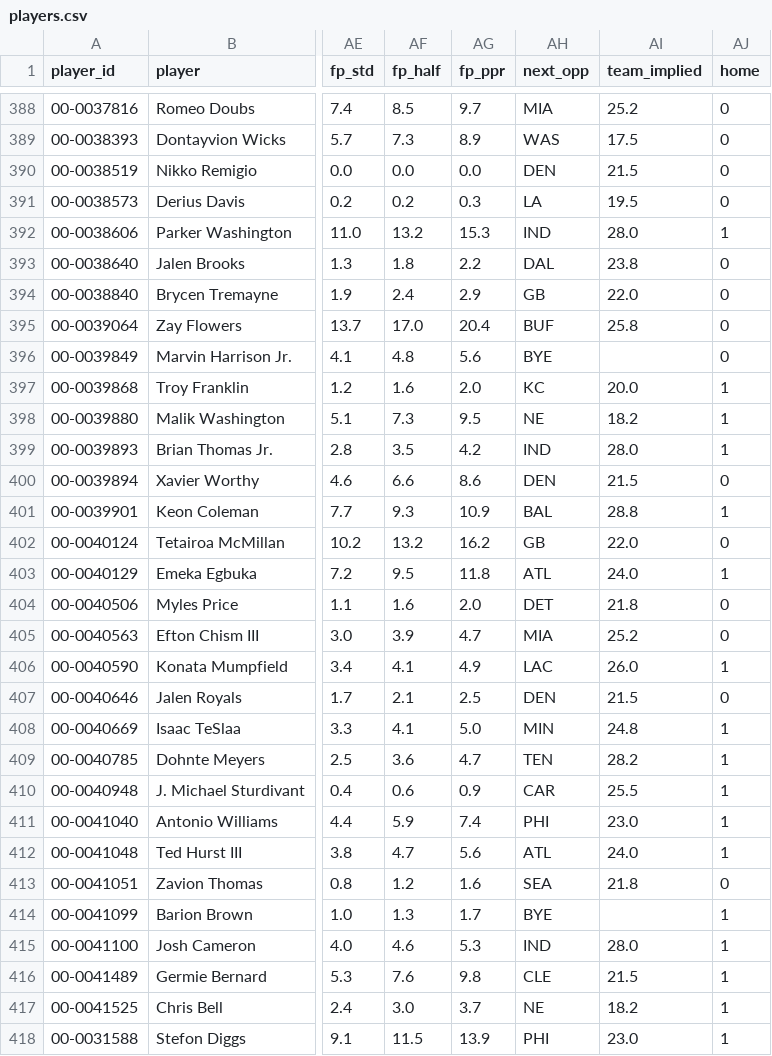
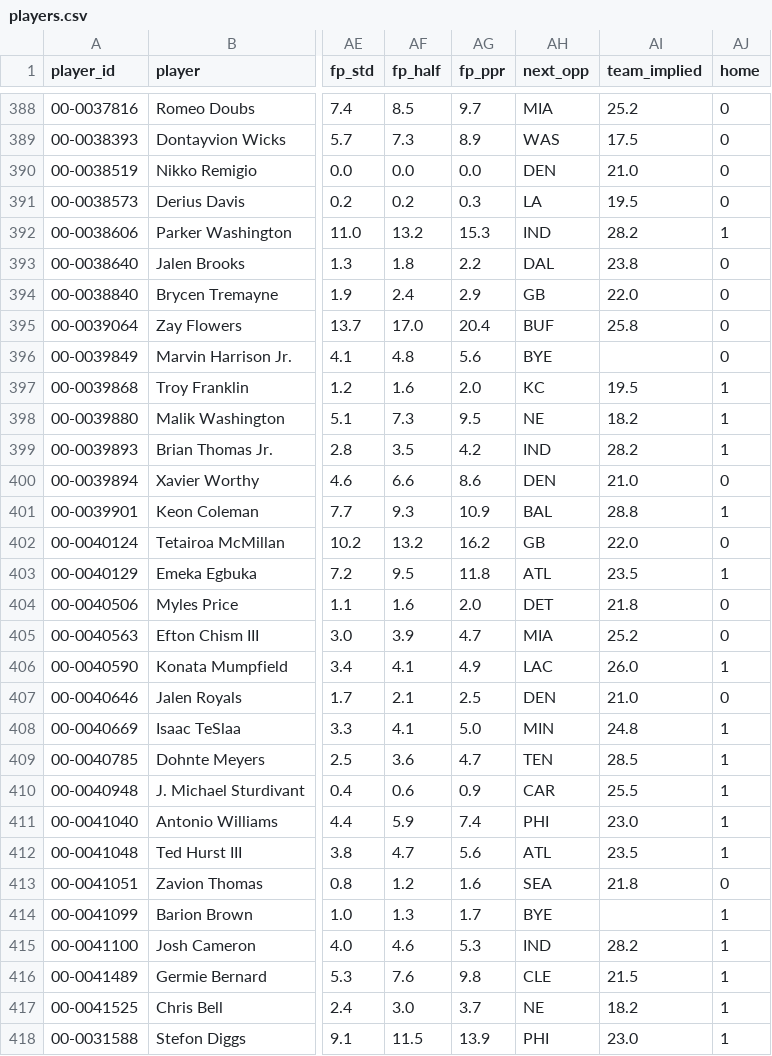
Before and after one commit to bwik4/Matchup-Lab, a CSV file: data/players.csv, drawn as a sheet; only a part is shown, gaps mark what is left out; the diff covers the shown part only; the diff names each change by its address in the sheet, - before the commit and + after, or states it on an @@ line.

```diff
--- a/data/players.csv
+++ b/data/players.csv
-AI390 (team_implied): 21.5
+AI390 (team_implied): 21.0
-AI392 (team_implied): 28.0
+AI392 (team_implied): 28.2
-AI397 (team_implied): 20.0
+AI397 (team_implied): 19.5
-AI399 (team_implied): 28.0
+AI399 (team_implied): 28.2
-AI400 (team_implied): 21.5
+AI400 (team_implied): 21.0
-AI403 (team_implied): 24.0
+AI403 (team_implied): 23.5
-AI407 (team_implied): 21.5
+AI407 (team_implied): 21.0
-AI409 (team_implied): 28.2
+AI409 (team_implied): 28.5
-AI412 (team_implied): 24.0
+AI412 (team_implied): 23.5
-AI415 (team_implied): 28.0
+AI415 (team_implied): 28.2
```
Also changed, not shown: 114 edited cells elsewhere in this file, data/avail.csv, 7 other files.
